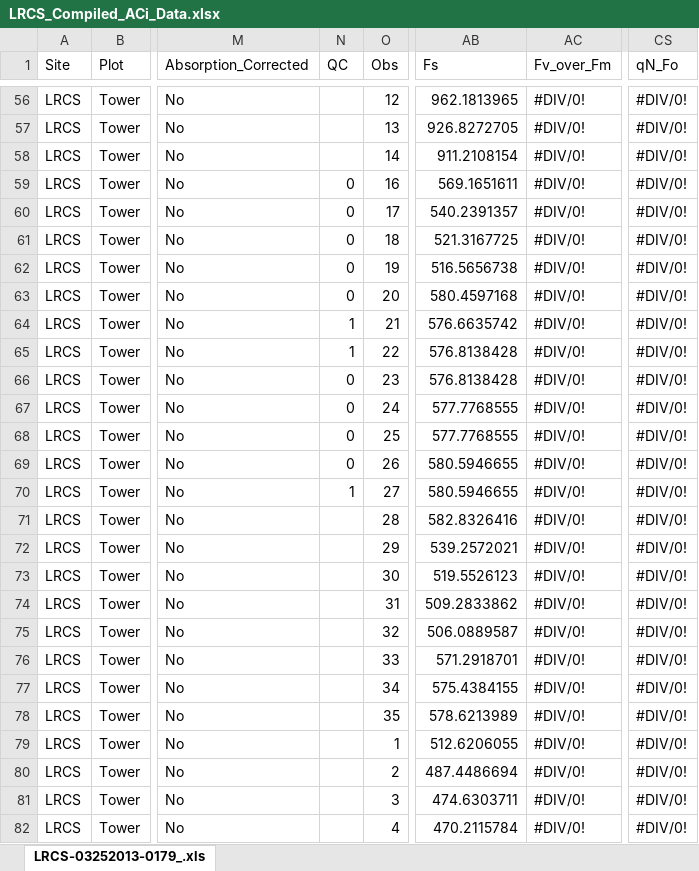
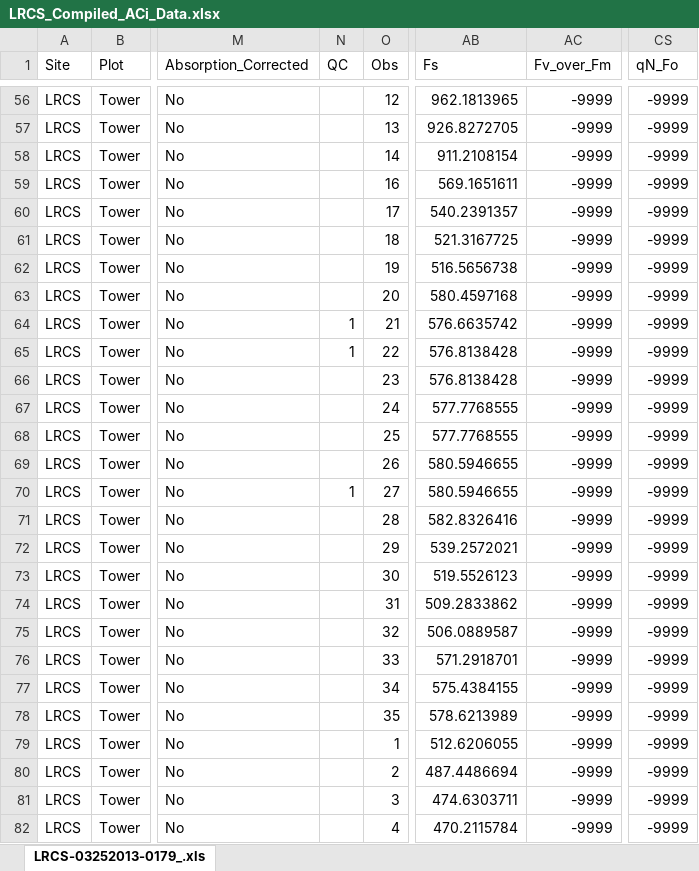
Before and after one commit to plantphys/gsti, an Excel workbook: Datasets/Serbin_et_al_2019/LiCor_data/non_ag_sites/LRCS_Compiled_ACi_Data.xlsx, sheet LRCS-03252013-0179_.xls, drawn as a sheet; only a part is shown, gaps mark what is left out; values as stored, in another font and other column widths than the file's, no cell formats; the diff covers the shown part only; the diff names each change by its address in the sheet, - before the commit and + after, or states it on an @@ line.

```diff
--- a/Datasets/Serbin_et_al_2019/LiCor_data/non_ag_sites/LRCS_Compiled_ACi_Data.xlsx (sheet LRCS-03252013-0179_.xls)
+++ b/Datasets/Serbin_et_al_2019/LiCor_data/non_ag_sites/LRCS_Compiled_ACi_Data.xlsx (sheet LRCS-03252013-0179_.xls)
-AC56:AC82 (Fv_over_Fm): #DIV/0!
+AC56:AC82 (Fv_over_Fm): -9999
-CS56:CS82 (qN_Fo): #DIV/0!
+CS56:CS82 (qN_Fo): -9999
-N59:N63 (QC): 0
+N59:N63 (QC): (empty)
-N66:N69 (QC): 0
+N66:N69 (QC): (empty)
```
Also changed, not shown: 236 edited cells elsewhere in this sheet, cell formats, 9 other files.
